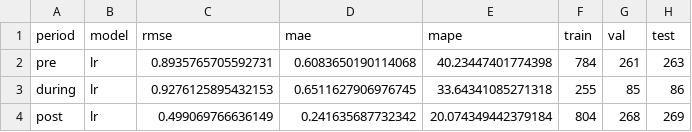
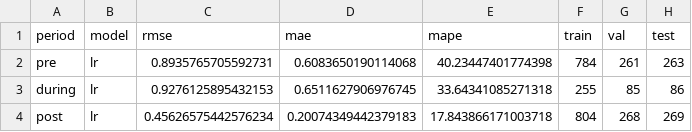
Before and after one commit to DuongAnhTran/AQI-Data-Analysis-Honours-Project, a CSV file: Model/LR/report_metrics_lr.csv, drawn as a sheet.

```diff
--- a/Model/LR/report_metrics_lr.csv
+++ b/Model/LR/report_metrics_lr.csv
@@ -3,2 +3,2 @@ pre,lr,0.8935765705592731,0.6083650190114068,40.23447401774398,784,261,263
 during,lr,0.9276125895432153,0.6511627906976745,33.64341085271318,255,85,86
-post,lr,0.499069766636149,0.241635687732342,20.074349442379184,804,268,269
+post,lr,0.45626575442576234,0.20074349442379183,17.843866171003718,804,268,269
```
Also changed, not shown: 6 other files.
